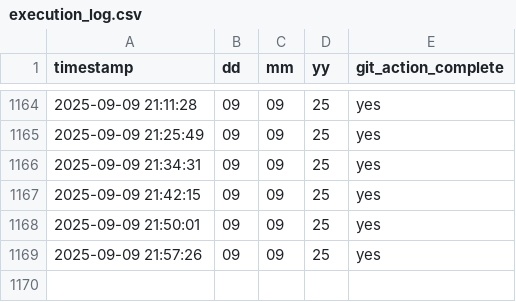
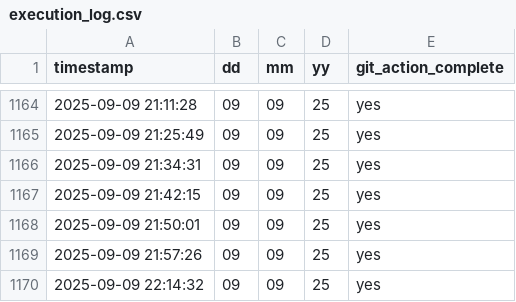
Before and after one commit to CryptoPrism-io/test_ai_tools, a CSV file: execution_log.csv, drawn as a sheet; only a part is shown, gaps mark what is left out.

```diff
--- a/execution_log.csv
+++ b/execution_log.csv
@@ -1169 +1169,2 @@ timestamp,dd,mm,yy,git_action_complete
 2025-09-09 21:57:26,09,09,25,yes
+2025-09-09 22:14:32,09,09,25,yes
```
